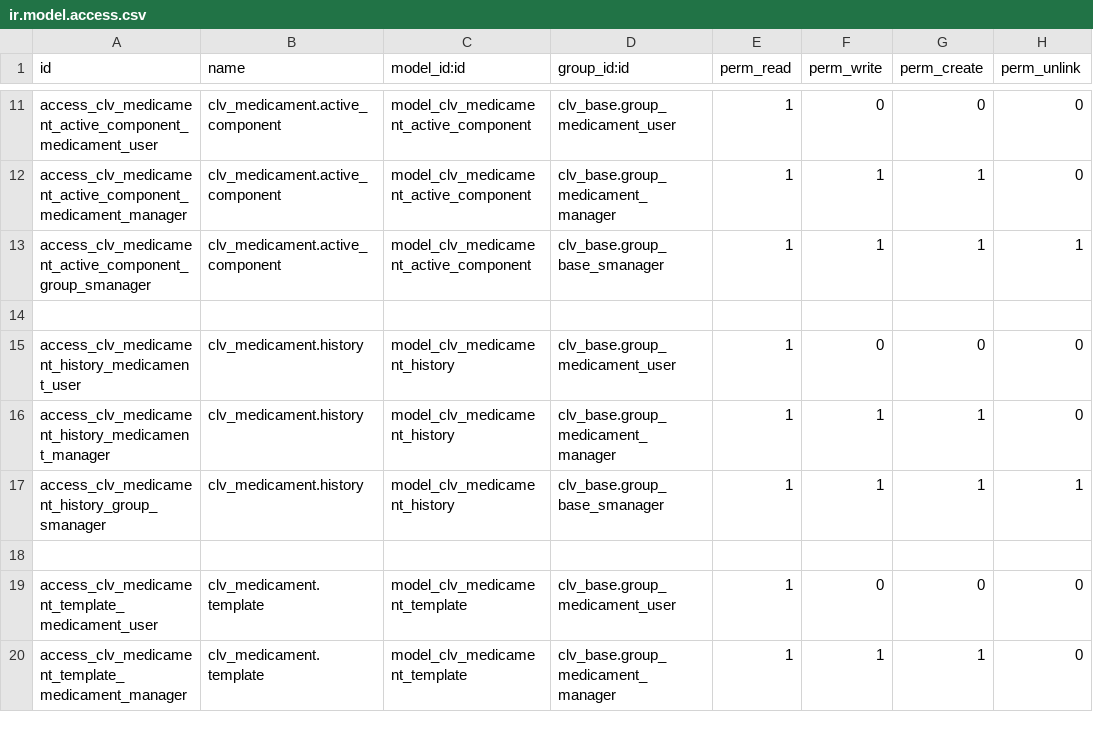
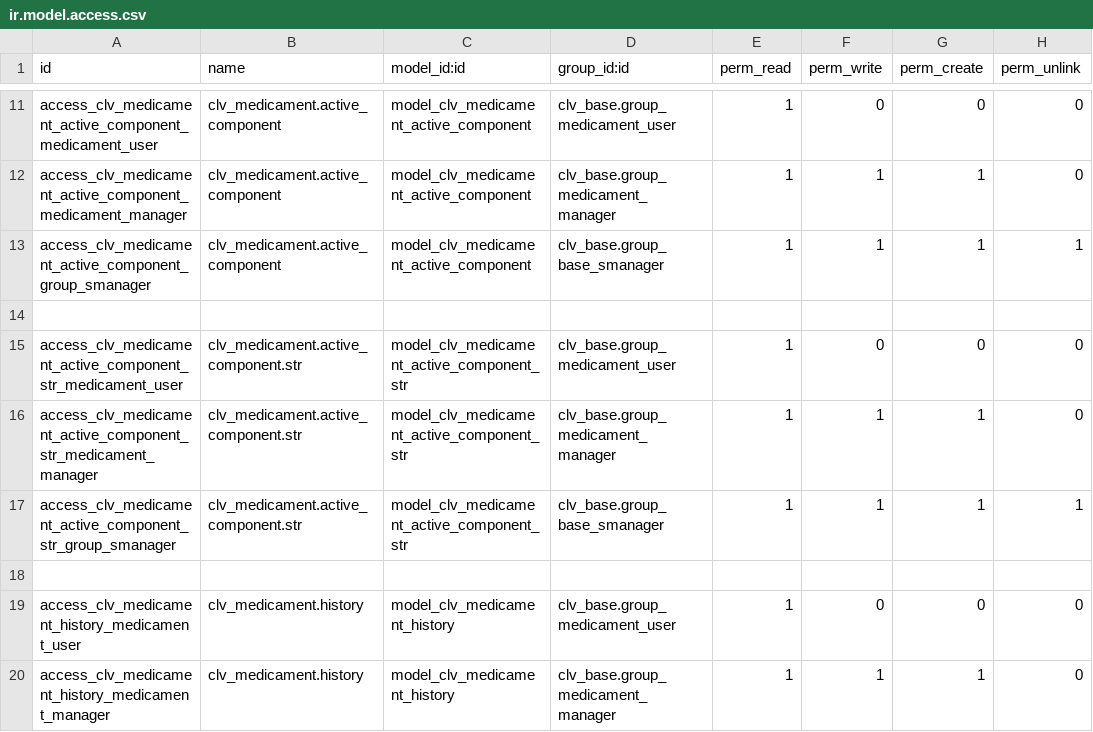
Before and after one commit to CLVsol/odoo_addons, a CSV file: clv_medicament/security/ir.model.access.csv, drawn as a sheet; only a part is shown, gaps mark what is left out; the shorter side is filled out with more unchanged rows; the diff names each change by its address in the sheet, - before the commit and + after, or states it on an @@ line.

Commit message:
Updated "clv_medicament".

```diff
--- a/clv_medicament/security/ir.model.access.csv
+++ b/clv_medicament/security/ir.model.access.csv
+row 15: access_clv_medicament_active_component_str_medicament_user | clv_medicament.active_component.str | model_clv_medicament_active_component_str | clv_base.group_medicament_user | 1 | 0 | 0 | 0
+row 16: access_clv_medicament_active_component_str_medicament_manager | clv_medicament.active_component.str | model_clv_medicament_active_component_str | clv_base.group_medicament_manager | 1 | 1 | 1 | 0
+row 17: access_clv_medicament_active_component_str_group_smanager | clv_medicament.active_component.str | model_clv_medicament_active_component_str | clv_base.group_base_smanager | 1 | 1 | 1 | 1
+row 18: (empty)
```
Also changed, not shown: 3 other files.
